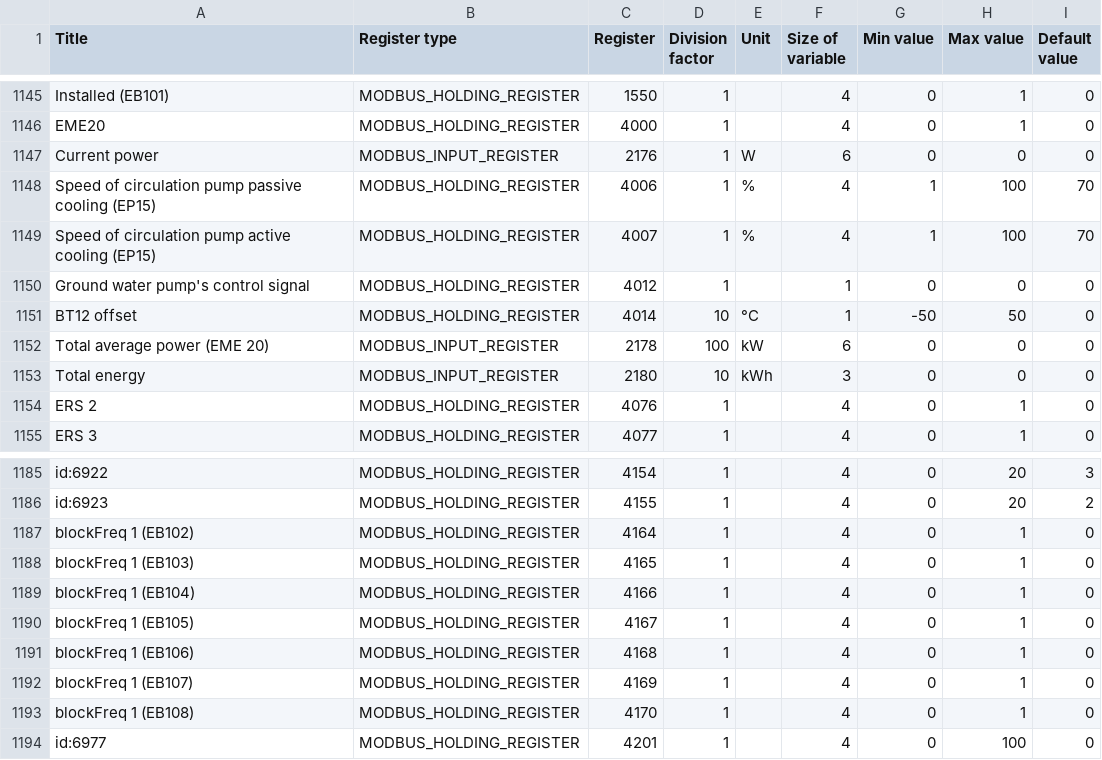
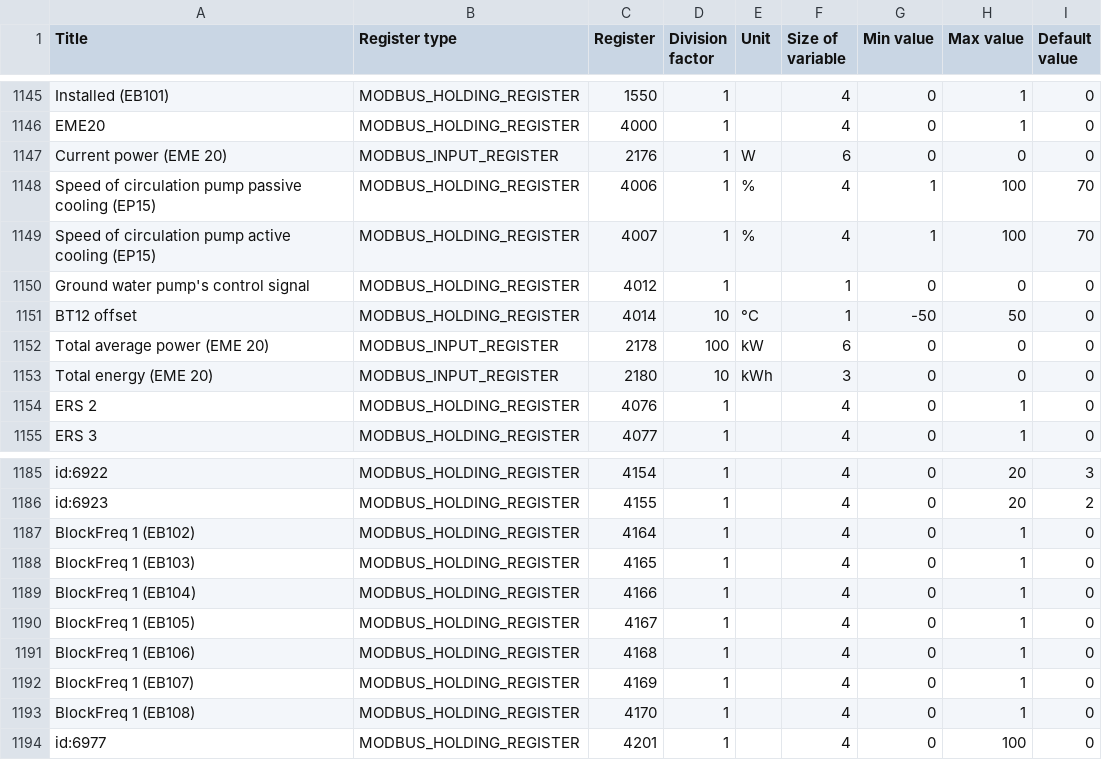
Before and after one commit to yozik04/nibe, a CSV file: nibe/data/s1155_s1255.csv, drawn as a sheet; only a part is shown, gaps mark what is left out.

```diff
--- a/nibe/data/s1155_s1255.csv
+++ b/nibe/data/s1155_s1255.csv
@@ -1146,3 +1146,3 @@ Installed (EB101)	MODBUS_HOLDING_REGISTER	1550	1		4	0	1	0
 EME20	MODBUS_HOLDING_REGISTER	4000	1		4	0	1	0
-Current power	MODBUS_INPUT_REGISTER	2176	1	W	6	0	0	0
+Current power (EME 20)	MODBUS_INPUT_REGISTER	2176	1	W	6	0	0	0
 Speed of circulation pump passive cooling (EP15)	MODBUS_HOLDING_REGISTER	4006	1	%	4	1	100	70
@@ -1152,3 +1152,3 @@ BT12 offset	MODBUS_HOLDING_REGISTER	4014	10	°C	1	-50	50	0
 Total average power (EME 20)	MODBUS_INPUT_REGISTER	2178	100	kW	6	0	0	0
-Total energy	MODBUS_INPUT_REGISTER	2180	10	kWh	3	0	0	0
+Total energy (EME 20)	MODBUS_INPUT_REGISTER	2180	10	kWh	3	0	0	0
 ERS 2	MODBUS_HOLDING_REGISTER	4076	1		4	0	1	0
@@ -1186,9 +1186,9 @@ id:6922	MODBUS_HOLDING_REGISTER	4154	1		4	0	20	3
 id:6923	MODBUS_HOLDING_REGISTER	4155	1		4	0	20	2
-blockFreq 1 (EB102)	MODBUS_HOLDING_REGISTER	4164	1		4	0	1	0
-blockFreq 1 (EB103)	MODBUS_HOLDING_REGISTER	4165	1		4	0	1	0
-blockFreq 1 (EB104)	MODBUS_HOLDING_REGISTER	4166	1		4	0	1	0
-blockFreq 1 (EB105)	MODBUS_HOLDING_REGISTER	4167	1		4	0	1	0
-blockFreq 1 (EB106)	MODBUS_HOLDING_REGISTER	4168	1		4	0	1	0
-blockFreq 1 (EB107)	MODBUS_HOLDING_REGISTER	4169	1		4	0	1	0
-blockFreq 1 (EB108)	MODBUS_HOLDING_REGISTER	4170	1		4	0	1	0
+BlockFreq 1 (EB102)	MODBUS_HOLDING_REGISTER	4164	1		4	0	1	0
+BlockFreq 1 (EB103)	MODBUS_HOLDING_REGISTER	4165	1		4	0	1	0
+BlockFreq 1 (EB104)	MODBUS_HOLDING_REGISTER	4166	1		4	0	1	0
+BlockFreq 1 (EB105)	MODBUS_HOLDING_REGISTER	4167	1		4	0	1	0
+BlockFreq 1 (EB106)	MODBUS_HOLDING_REGISTER	4168	1		4	0	1	0
+BlockFreq 1 (EB107)	MODBUS_HOLDING_REGISTER	4169	1		4	0	1	0
+BlockFreq 1 (EB108)	MODBUS_HOLDING_REGISTER	4170	1		4	0	1	0
 id:6977	MODBUS_HOLDING_REGISTER	4201	1		4	0	100	0
```
Also changed, not shown: 1 other file.
